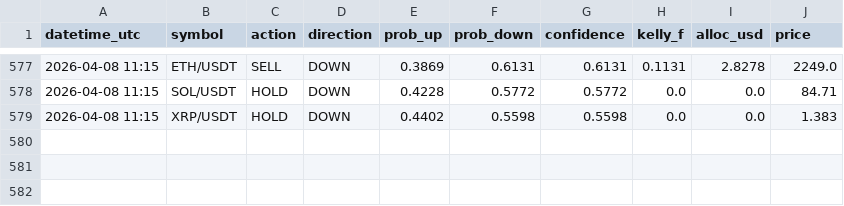
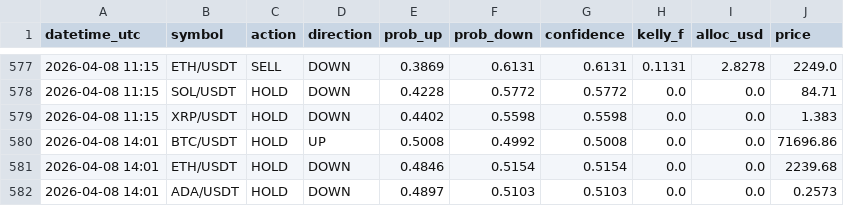
Before and after one commit to Jeanwrld/omega-bot, a CSV file: omega_v7_all_signals.csv, drawn as a sheet; only a part is shown, gaps mark what is left out; the diff names each change by its address in the sheet, - before the commit and + after, or states it on an @@ line.

```diff
--- a/omega_v7_all_signals.csv
+++ b/omega_v7_all_signals.csv
+row 580: 2026-04-08 14:01 | BTC/USDT | HOLD | UP | 0.5008 | 0.4992 | 0.5008 | 0.0 | 0.0 | 71696.86
+row 581: 2026-04-08 14:01 | ETH/USDT | HOLD | DOWN | 0.4846 | 0.5154 | 0.5154 | 0.0 | 0.0 | 2239.68
+row 582: 2026-04-08 14:01 | ADA/USDT | HOLD | DOWN | 0.4897 | 0.5103 | 0.5103 | 0.0 | 0.0 | 0.2573
```
Also changed, not shown: omega_v7_signals_log.csv.
